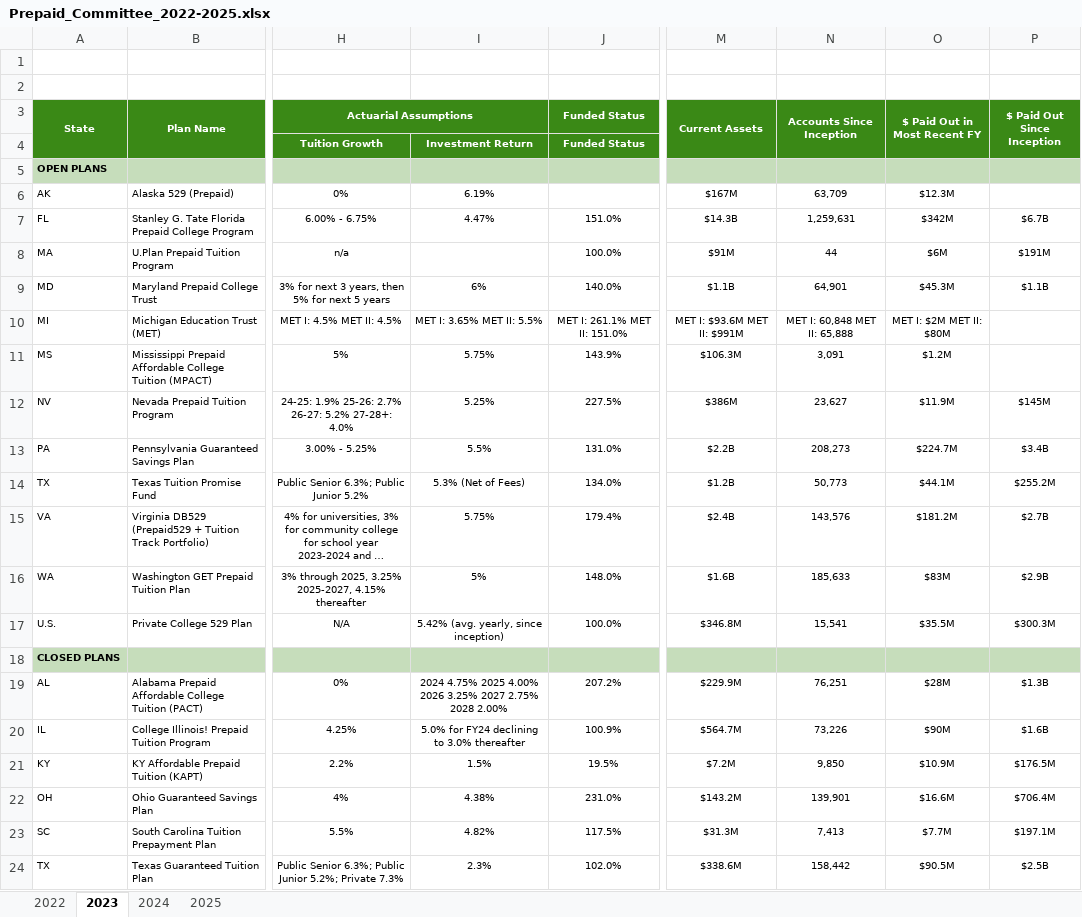
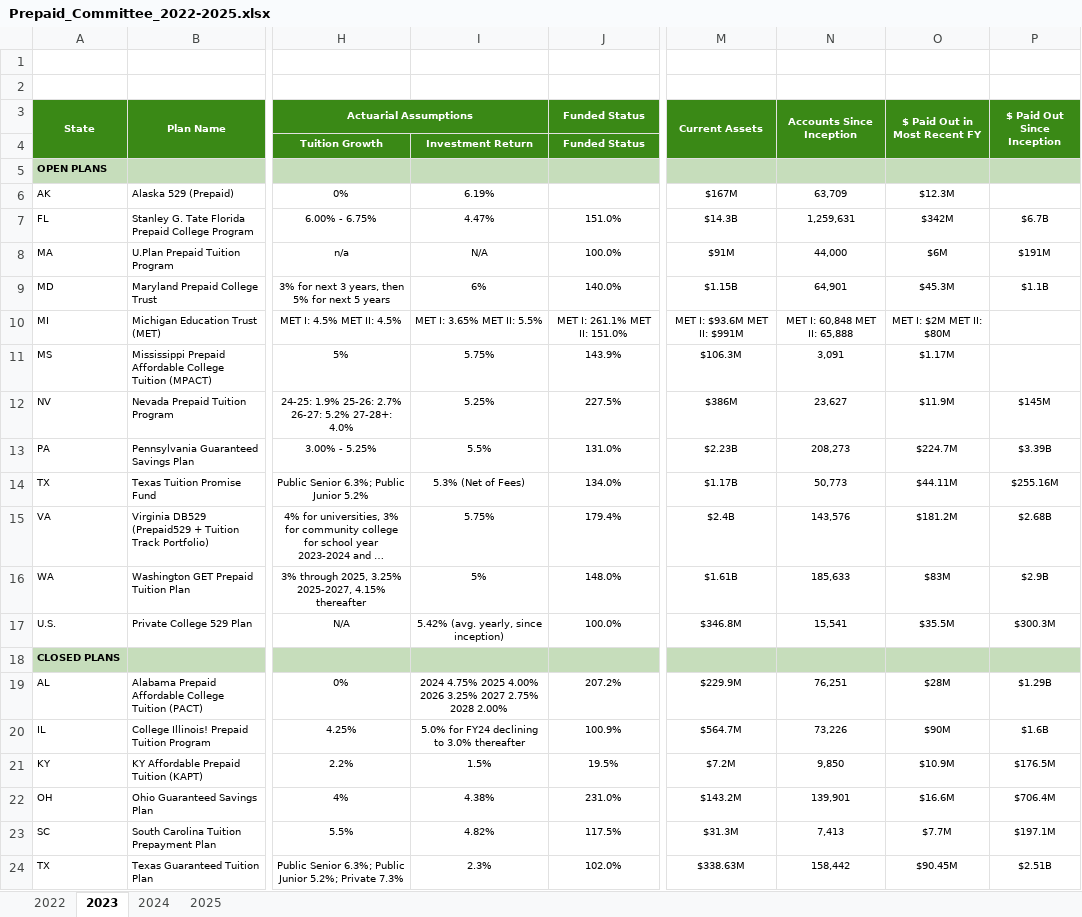
Before and after one commit to ahmedrazakhanlodhi/prepaid-committee-tool, an Excel workbook: samples/Prepaid_Committee_2022-2025.xlsx, sheet 2023, drawn as a sheet; only a part is shown, gaps mark what is left out; long unchanged cells end in …; values as stored, in another font and other column widths than the file's, no borders; charts and pictures not drawn; the diff names each change by its address in the sheet, - before the commit and + after, or states it on an @@ line.

Commit message:
Fix scale-parsing bug in account counts, restore MS Legacy tier, anchor KPIs to latest year, pin deps

```diff
--- a/samples/Prepaid_Committee_2022-2025.xlsx (sheet 2023)
+++ b/samples/Prepaid_Committee_2022-2025.xlsx (sheet 2023)
-I8: (empty)
+I8: N/A
-N8 (Accounts Since Inception): 44
+N8 (Accounts Since Inception): 44,000
-M9 (Current Assets): $1.1B
+M9 (Current Assets): $1.15B
-O11 ($ Paid Out in Most Recent FY): $1.2M
+O11 ($ Paid Out in Most Recent FY): $1.17M
-M13 (Current Assets): $2.2B
+M13 (Current Assets): $2.23B
-P13 ($ Paid Out Since Inception): $3.4B
+P13 ($ Paid Out Since Inception): $3.39B
-M14 (Current Assets): $1.2B
+M14 (Current Assets): $1.17B
-O14 ($ Paid Out in Most Recent FY): $44.1M
+O14 ($ Paid Out in Most Recent FY): $44.11M
-P14 ($ Paid Out Since Inception): $255.2M
+P14 ($ Paid Out Since Inception): $255.16M
-P15 ($ Paid Out Since Inception): $2.7B
+P15 ($ Paid Out Since Inception): $2.68B
-M16 (Current Assets): $1.6B
+M16 (Current Assets): $1.61B
-P19 ($ Paid Out Since Inception): $1.3B
+P19 ($ Paid Out Since Inception): $1.29B
-M24 (Current Assets): $338.6M
+M24 (Current Assets): $338.63M
-O24 ($ Paid Out in Most Recent FY): $90.5M
+O24 ($ Paid Out in Most Recent FY): $90.45M
-P24 ($ Paid Out Since Inception): $2.5B
+P24 ($ Paid Out Since Inception): $2.51B
```
Also changed, not shown: sheet 2025, sheet 2024, sheet 2022, samples/CSPN_Prepaid_Consolidated_2005-2025.xlsx, samples/Prepaid_Committee_2025.xlsx, 4 other files.
